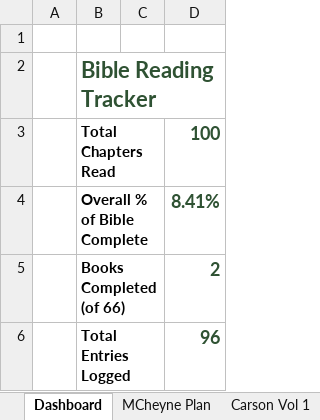
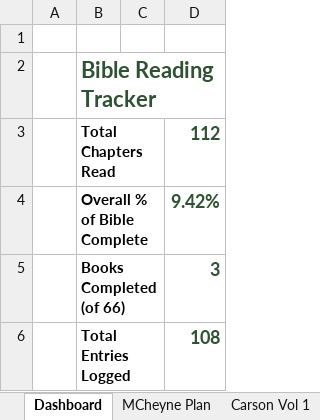
Before and after one commit to Oilgasms/yukon, an Excel workbook: data/bible.xlsx, sheet Dashboard, drawn as a sheet; values as stored, in another font and other column widths than the file's, no borders; charts and pictures not drawn; the diff names each change by its address in the sheet, - before the commit and + after, or states it on an @@ line.

```diff
--- a/data/bible.xlsx (sheet Dashboard)
+++ b/data/bible.xlsx (sheet Dashboard)
-D3: 100
+D3: 112
-D4: 8.41%
+D4: 9.42%
-D5: 2
+D5: 3
-D6: 96
+D6: 108
```
Also changed, not shown: sheet MCheyne Plan, sheet Books Progress, data/books.xlsx, data/workouts.xlsx, 7 other files.
